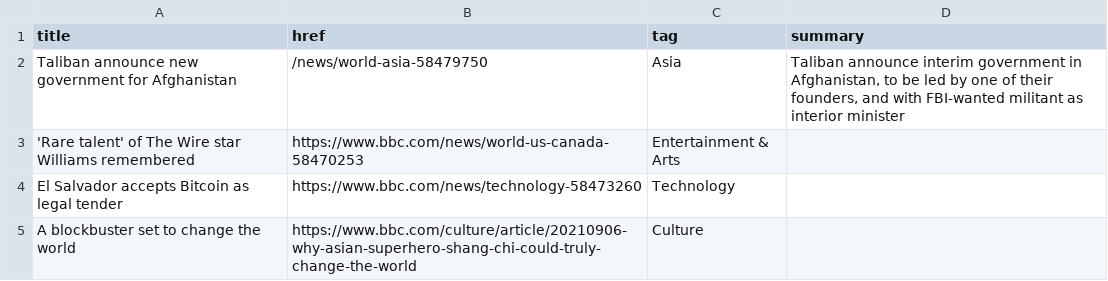
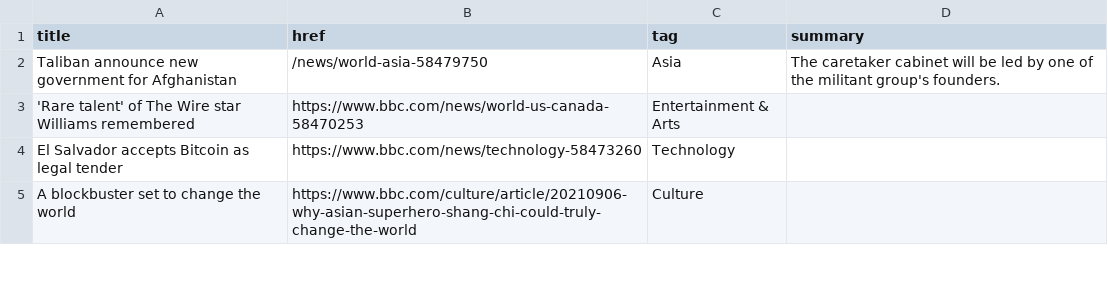
Before and after one commit to jsoma/autoscraper-history, a CSV file: bbc-headlines.csv, drawn as a sheet; only a part is shown.

```diff
--- a/bbc-headlines.csv
+++ b/bbc-headlines.csv
@@ -1,3 +1,3 @@
 title,href,tag,summary
-Taliban announce new government for Afghanistan,/news/world-asia-58479750,Asia,"Taliban announce interim government in Afghanistan, to be led by one of their founders, and with FBI-wanted militant as interior minister"
+Taliban announce new government for Afghanistan,/news/world-asia-58479750,Asia,The caretaker cabinet will be led by one of the militant group's founders.
 'Rare talent' of The Wire star Williams remembered,https://www.bbc.com/news/world-us-canada-58470253,Entertainment & Arts,
```
